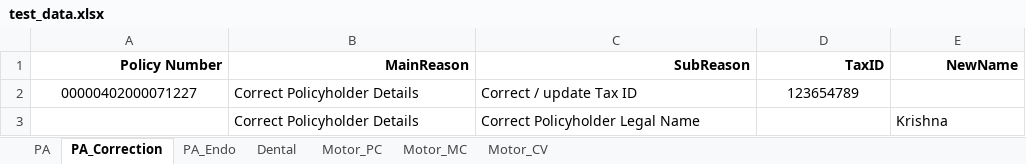
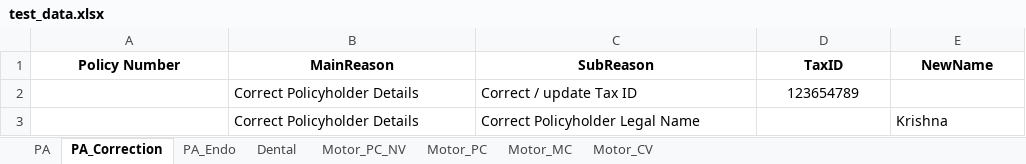
Before and after one commit to vamshikrishna5896/TIPS_Automation, an Excel workbook: testdata_excel/test_data.xlsx, sheet PA_Correction, drawn as a sheet; values as stored, in another font and other column widths than the file's, no borders; the diff names each change by its address in the sheet, - before the commit and + after, or states it on an @@ line.

```diff
--- a/testdata_excel/test_data.xlsx (sheet PA_Correction)
+++ b/testdata_excel/test_data.xlsx (sheet PA_Correction)
+sheet tab: Motor_PC_NV
-A1:E1 alignment: right
+A1:E1 alignment: center
-A2 (Policy Number): 00000402000071227
+A2 (Policy Number): (empty)
```
Also changed, not shown: sheet Motor_PC, sheet Motor_MC, sheet PA, sheet Motor_CV, sheet Dental, 24 other files.
